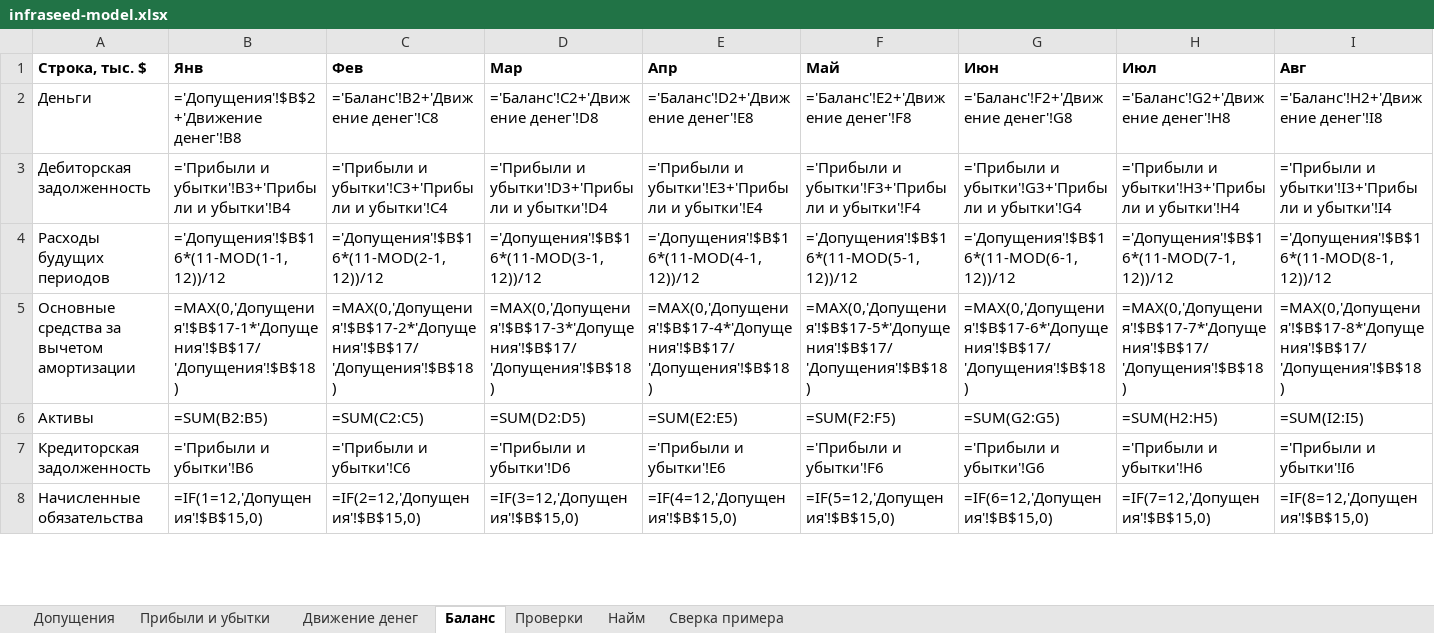
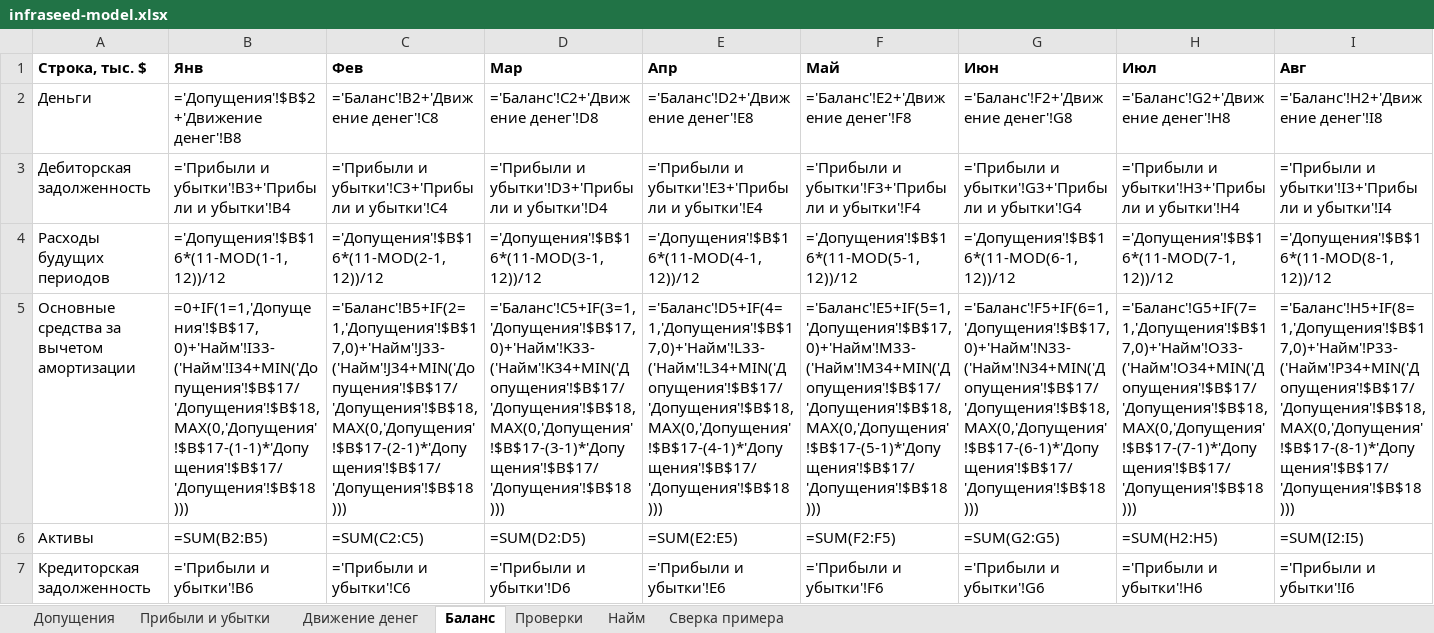
Before and after one commit to damn-academy/devops-trainer, an Excel workbook: web/public/templates/infraseed-model.xlsx, sheet Баланс, drawn as a sheet; only a part is shown; the shorter side is filled out with more unchanged rows; values as stored, in another font and other column widths than the file's, no borders; formulas without a stored value are shown as written; the diff covers the shown part only; the diff names each change by its address in the sheet, - before the commit and + after, or states it on an @@ line.

```diff
--- a/web/public/templates/infraseed-model.xlsx (sheet Баланс)
+++ b/web/public/templates/infraseed-model.xlsx (sheet Баланс)
-B5 (Янв): =MAX(0,'Допущения'!$B$17-1*'Допущения'!$B$17/'Допущения'!$B$18)
+B5 (Янв): =0+IF(1=1,'Допущения'!$B$17,0)+'Найм'!I33-('Найм'!I34+MIN('Допущения'!$B$17/'Допущения'!$B$18,MAX(0,'Допущения'!$B$17-(1-1)*'Допущения'!$B$17/'Допущения'!$B$18)))
-C5 (Фев): =MAX(0,'Допущения'!$B$17-2*'Допущения'!$B$17/'Допущения'!$B$18)
+C5 (Фев): ='Баланс'!B5+IF(2=1,'Допущения'!$B$17,0)+'Найм'!J33-('Найм'!J34+MIN('Допущения'!$B$17/'Допущения'!$B$18,MAX(0,'Допущения'!$B$17-(2-1)*'Допущения'!$B$17/'Допущения'!$B$18)))
-D5 (Мар): =MAX(0,'Допущения'!$B$17-3*'Допущения'!$B$17/'Допущения'!$B$18)
+D5 (Мар): ='Баланс'!C5+IF(3=1,'Допущения'!$B$17,0)+'Найм'!K33-('Найм'!K34+MIN('Допущения'!$B$17/'Допущения'!$B$18,MAX(0,'Допущения'!$B$17-(3-1)*'Допущения'!$B$17/'Допущения'!$B$18)))
-E5 (Апр): =MAX(0,'Допущения'!$B$17-4*'Допущения'!$B$17/'Допущения'!$B$18)
+E5 (Апр): ='Баланс'!D5+IF(4=1,'Допущения'!$B$17,0)+'Найм'!L33-('Найм'!L34+MIN('Допущения'!$B$17/'Допущения'!$B$18,MAX(0,'Допущения'!$B$17-(4-1)*'Допущения'!$B$17/'Допущения'!$B$18)))
-F5 (Май): =MAX(0,'Допущения'!$B$17-5*'Допущения'!$B$17/'Допущения'!$B$18)
+F5 (Май): ='Баланс'!E5+IF(5=1,'Допущения'!$B$17,0)+'Найм'!M33-('Найм'!M34+MIN('Допущения'!$B$17/'Допущения'!$B$18,MAX(0,'Допущения'!$B$17-(5-1)*'Допущения'!$B$17/'Допущения'!$B$18)))
-G5 (Июн): =MAX(0,'Допущения'!$B$17-6*'Допущения'!$B$17/'Допущения'!$B$18)
+G5 (Июн): ='Баланс'!F5+IF(6=1,'Допущения'!$B$17,0)+'Найм'!N33-('Найм'!N34+MIN('Допущения'!$B$17/'Допущения'!$B$18,MAX(0,'Допущения'!$B$17-(6-1)*'Допущения'!$B$17/'Допущения'!$B$18)))
-H5 (Июл): =MAX(0,'Допущения'!$B$17-7*'Допущения'!$B$17/'Допущения'!$B$18)
+H5 (Июл): ='Баланс'!G5+IF(7=1,'Допущения'!$B$17,0)+'Найм'!O33-('Найм'!O34+MIN('Допущения'!$B$17/'Допущения'!$B$18,MAX(0,'Допущения'!$B$17-(7-1)*'Допущения'!$B$17/'Допущения'!$B$18)))
-I5 (Авг): =MAX(0,'Допущения'!$B$17-8*'Допущения'!$B$17/'Допущения'!$B$18)
+I5 (Авг): ='Баланс'!H5+IF(8=1,'Допущения'!$B$17,0)+'Найм'!P33-('Найм'!P34+MIN('Допущения'!$B$17/'Допущения'!$B$18,MAX(0,'Допущения'!$B$17-(8-1)*'Допущения'!$B$17/'Допущения'!$B$18)))
```
Also changed, not shown: 10 edited cells elsewhere in this sheet, sheet Прибыли и убытки, sheet Найм, sheet Движение денег, web/public/templates/infraseed-model-en.xlsx, 2 other files.
